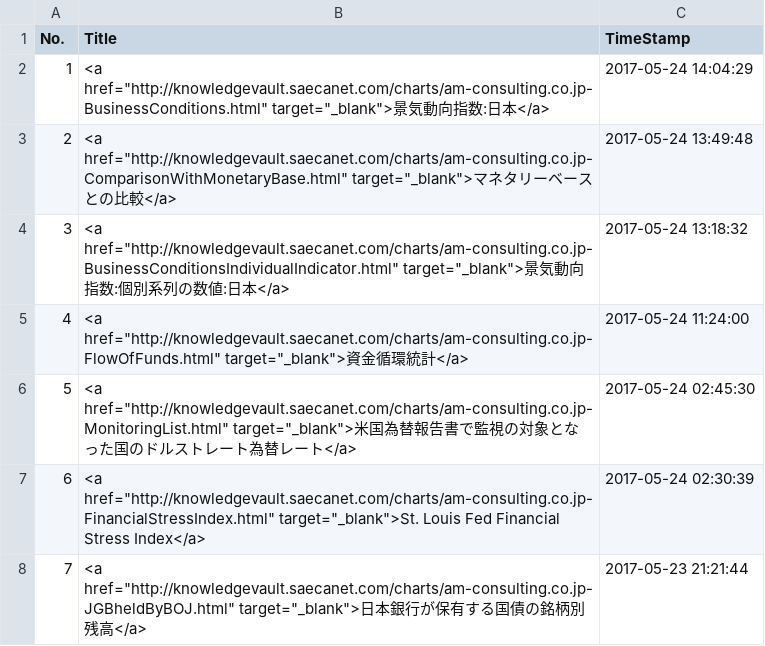
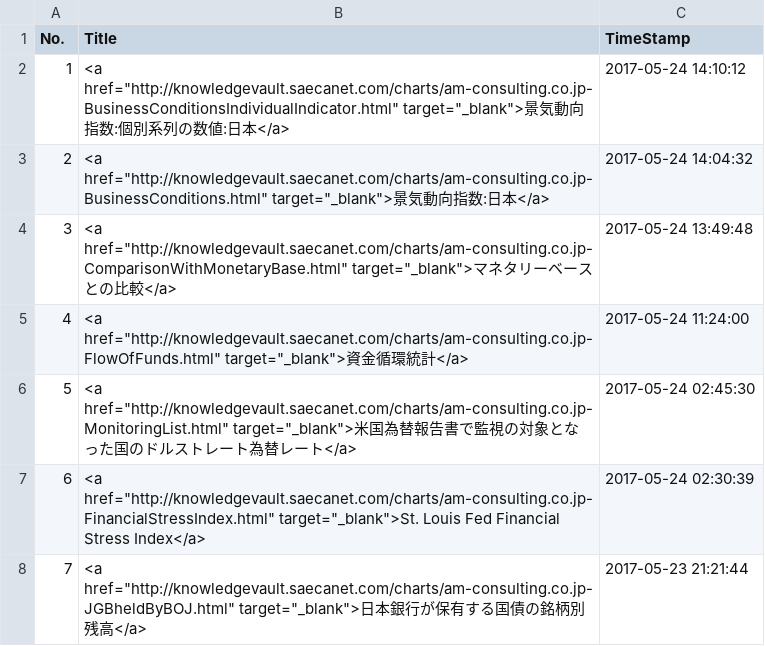
Before and after one commit to am-consulting/am-consulting.github.io, a CSV file: csv/urlList.csv, drawn as a sheet; only a part is shown; removed rows and columns are numbered as before the commit, all else as after; the diff names each change by its address in the sheet, - before the commit and + after, or states it on an @@ line.

```diff
--- a/csv/urlList.csv
+++ b/csv/urlList.csv
+row 2: 1 | <a href="http://knowledgevault.saecanet.com/charts/am-consulting.co.jp-BusinessConditionsIndividualIndicator.html" target="_blank">景気動向指数:個別系列の数値:日本</a> | 2017-05-24 14:10:12
@@ column A (No.) renumbered between rows 3 and 4 @@
-C3 (TimeStamp): 2017-05-24 14:04:29
+C3 (TimeStamp): 2017-05-24 14:04:32
-row 4: 3 | <a href="http://knowledgevault.saecanet.com/charts/am-consulting.co.jp-BusinessConditionsIndividualIndicator.html" target="_blank">景気動向指数:個別系列の数値:日本</a> | 2017-05-24 13:18:32
```
Also changed, not shown: csv/csvData/TSdata/allCIdata.csv, csv/csvData/TSdata/景気動向指数個別系列.csv, 4 other files.
